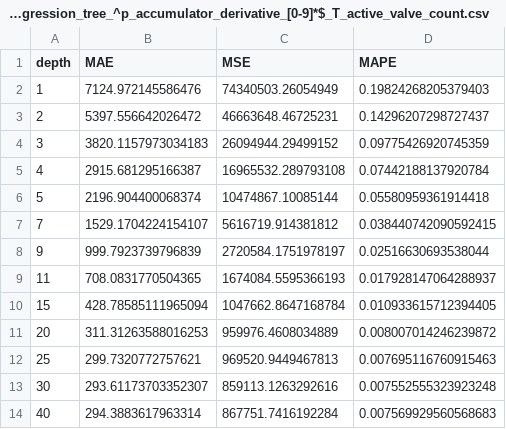
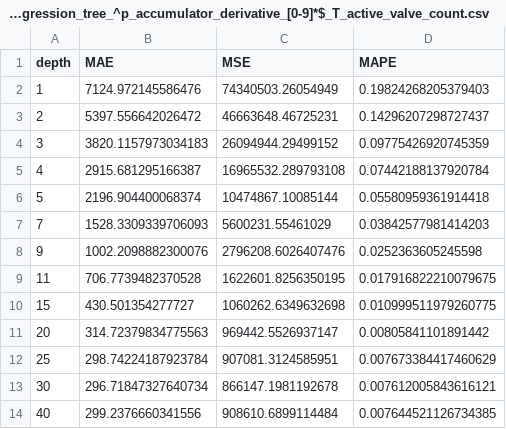
Before and after one commit to ITizian/flowcean, a CSV file: examples/automatic_lashing_platform/results/results_regression_tree_^p_accumulator_derivative_[0-9]*$_T_active_valve_count.csv, drawn as a sheet.

```diff
--- a/examples/automatic_lashing_platform/results/results_regression_tree_^p_accumulator_derivative_[0-9]*$_T_active_valve_count.csv
+++ b/examples/automatic_lashing_platform/results/results_regression_tree_^p_accumulator_derivative_[0-9]*$_T_active_valve_count.csv
@@ -6,9 +6,9 @@ depth,MAE,MSE,MAPE
 5,2196.904400068374,10474867.10085144,0.05580959361914418
-7,1529.1704224154107,5616719.914381812,0.038440742090592415
-9,999.7923739796839,2720584.1751978197,0.02516630693538044
-11,708.0831770504365,1674084.5595366193,0.017928147064288937
-15,428.78585111965094,1047662.8647168784,0.010933615712394405
-20,311.31263588016253,959976.4608034889,0.008007014246239872
-25,299.7320772757621,969520.9449467813,0.007695116760915463
-30,293.61173703352307,859113.1263292616,0.007552555323923248
-40,294.3883617963314,867751.7416192284,0.007569929560568683
+7,1528.3309339706093,5600231.55461029,0.03842577981414203
+9,1002.2098882300076,2796208.6026407476,0.0252363605245598
+11,706.7739482370528,1622601.8256350195,0.017916822210079675
+15,430.501354277727,1060262.6349632698,0.010999511979260775
+20,314.72379834775563,969442.5526937147,0.00805841101891442
+25,298.74224187923784,907081.3124585951,0.007673384417460629
+30,296.71847327640734,866147.1981192678,0.007612005843616121
+40,299.2376660341556,908610.6899114484,0.007644521126734385
```
Also changed, not shown: examples/automatic_lashing_platform/results/results_regression_tree.csv, examples/automatic_lashing_platform/results/results_regression_tree_^p_accumulator_[0-9]*$.csv, 6 other files.
